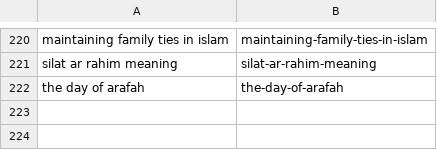
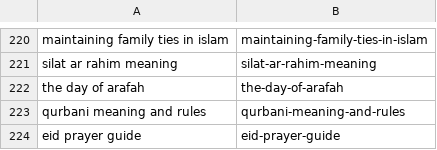
Before and after one commit to charliesheep7/dearpup_website, a CSV file: .claude/skills/deenup-blog-writer/written.csv, drawn as a sheet; only a part is shown, gaps mark what is left out.

```diff
--- a/.claude/skills/deenup-blog-writer/written.csv
+++ b/.claude/skills/deenup-blog-writer/written.csv
@@ -222 +222,3 @@ silat ar rahim meaning,silat-ar-rahim-meaning
 the day of arafah,the-day-of-arafah
+qurbani meaning and rules,qurbani-meaning-and-rules
+eid prayer guide,eid-prayer-guide
```
Also changed, not shown: 2 other files.
